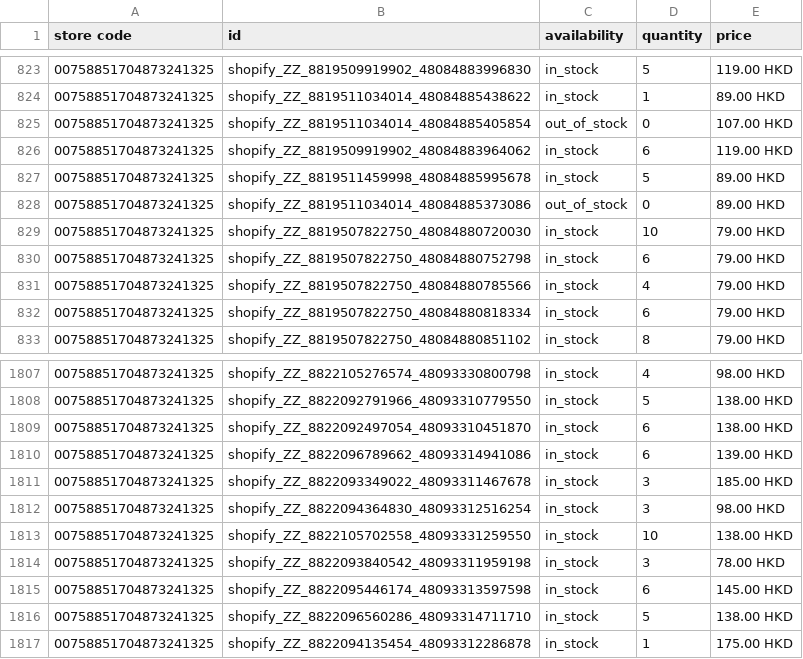
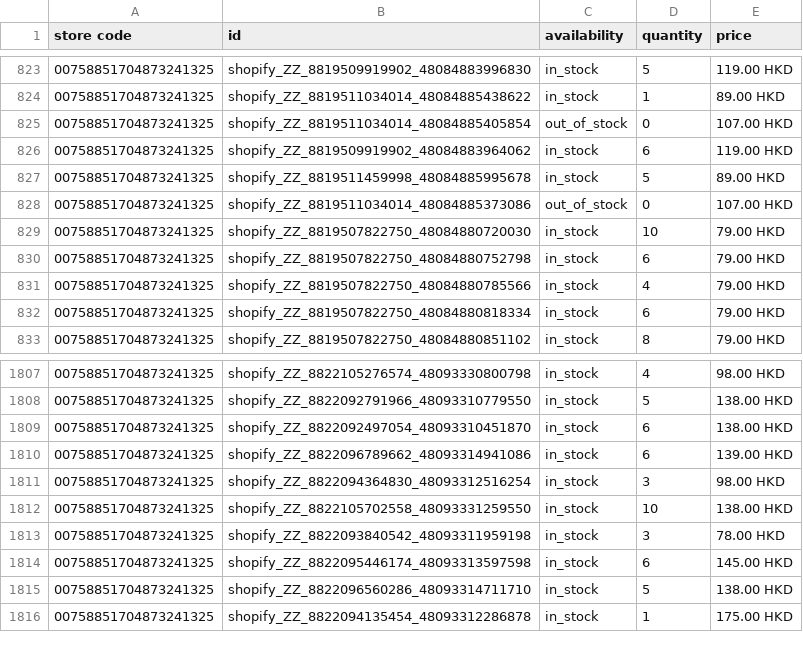
Before and after one commit to edberli/ouji-website, a TSV file: data/local_inventory.tsv, drawn as a sheet; only a part is shown, gaps mark what is left out.

Commit message:
觀塘本地存貨 feed 每日更新 2026-09-07

```diff
--- a/data/local_inventory.tsv
+++ b/data/local_inventory.tsv
@@ -827,3 +827,3 @@ store code	id	availability	quantity	price
 00758851704873241325	shopify_ZZ_8819511459998_48084885995678	in_stock	5	89.00 HKD
-00758851704873241325	shopify_ZZ_8819511034014_48084885373086	out_of_stock	0	89.00 HKD
+00758851704873241325	shopify_ZZ_8819511034014_48084885373086	out_of_stock	0	107.00 HKD
 00758851704873241325	shopify_ZZ_8819507822750_48084880720030	in_stock	10	79.00 HKD
@@ -1810,3 +1810,2 @@ store code	id	availability	quantity	price
 00758851704873241325	shopify_ZZ_8822096789662_48093314941086	in_stock	6	139.00 HKD
-00758851704873241325	shopify_ZZ_8822093349022_48093311467678	in_stock	3	185.00 HKD
 00758851704873241325	shopify_ZZ_8822094364830_48093312516254	in_stock	3	98.00 HKD
```
